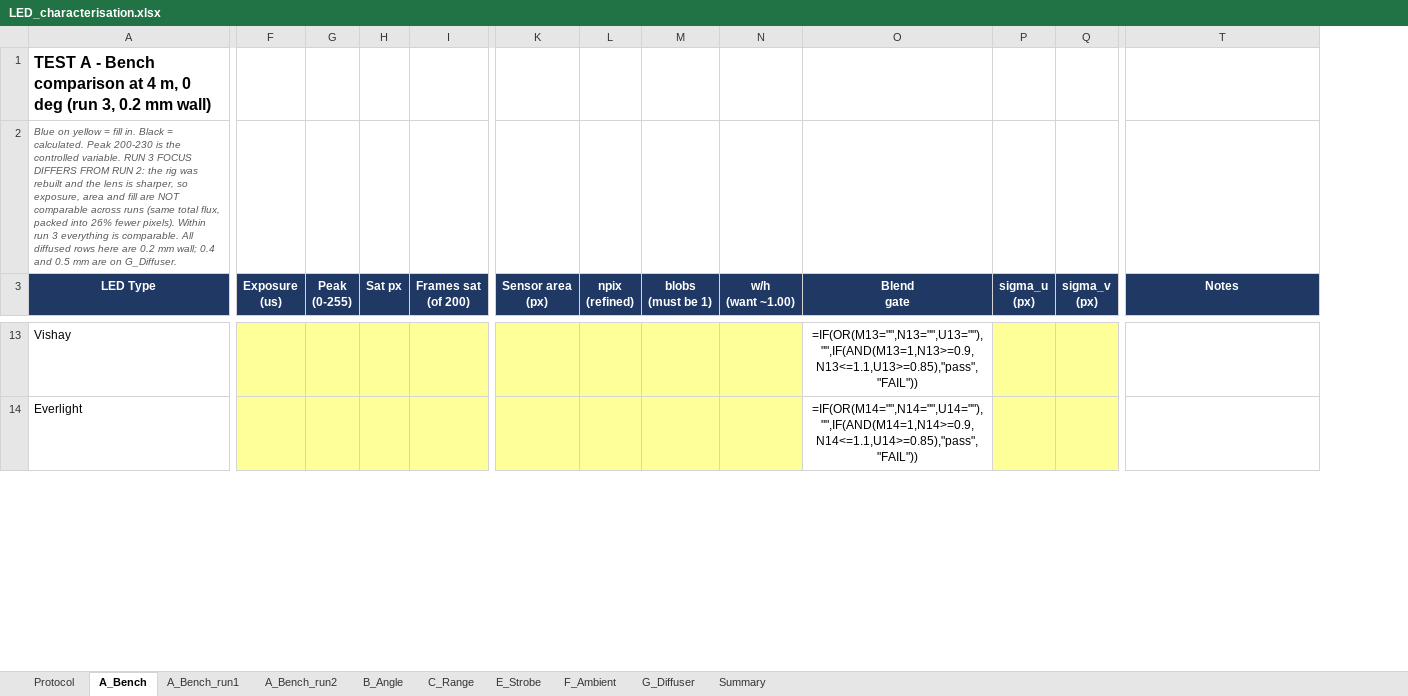
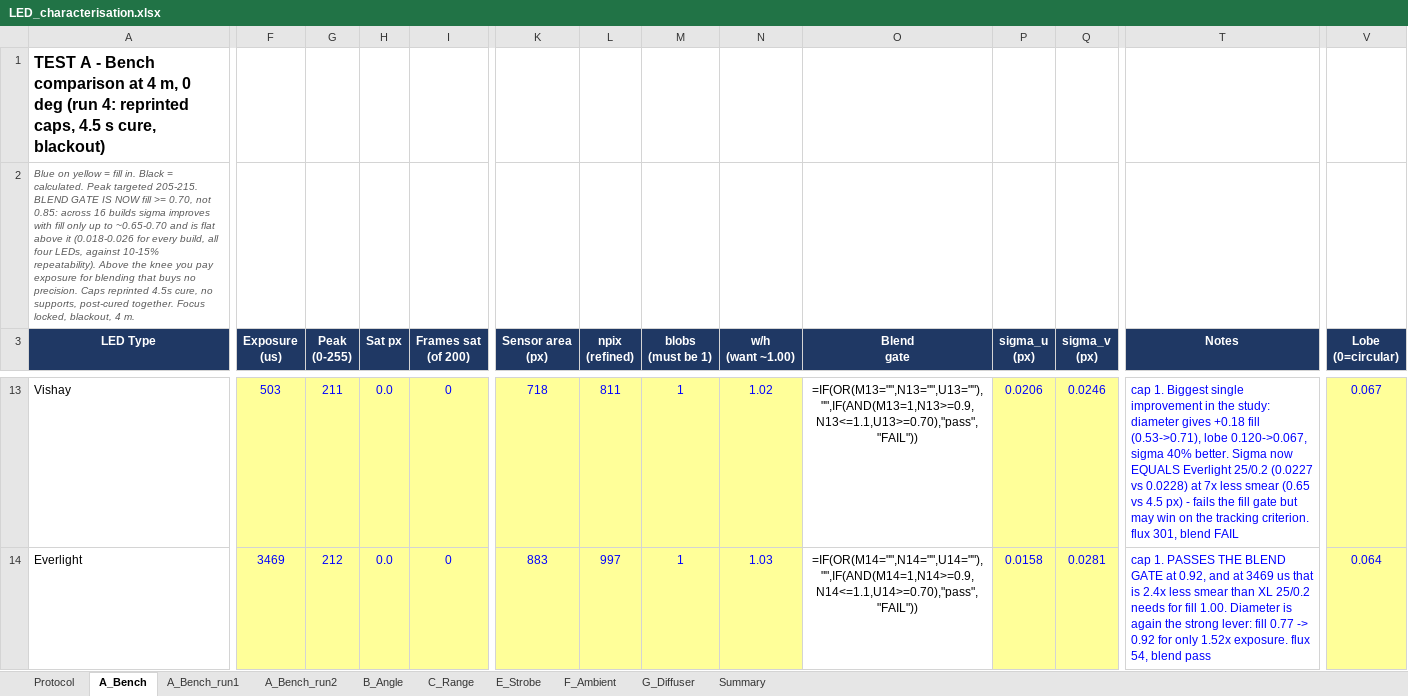
Before and after one commit to shannonpitman/Motion-Capture, an Excel workbook: LED_characterisation.xlsx, sheet A_Bench, drawn as a sheet; only a part is shown, gaps mark what is left out; values as stored, in another font and other column widths than the file's, no borders; formulas without a stored value are shown as written; the diff covers the shown part only; the diff names each change by its address in the sheet, - before the commit and + after, or states it on an @@ line.

Commit message:
Run 4 and Test B: 16 builds characterised, and isotropy overturns the ranking
Reprinted caps (4.5 s cure, no supports, post-cured together, four replicates),
focus locked, blackout, 4 m, peak targeted 205-215.

Test A run 4 - all 16 builds. Two monotonic relationships with everything else
held constant: fill rises and exposure falls with beam angle (0.53 at 215 us for
Vishay to 0.82 at 5967 us for XL in the same cap), and wall thickness pays in
inverse proportion to beam angle (+0.10 Vishay, +0.03 XL). Diameter beats
thickness for every LED; at 25 mm thickness is nearly worthless.

Sigma SATURATES above fill ~0.70 - below it 0.025-0.038, above it 0.018-0.026
for every build against 10-15% repeatability. The 0.85 blend gate was set by eye
before there were enough points to see the knee; changed to 0.70 in both sheets.

Four replicate caps on the leading build: exposure varies 20% cap to cap, while
area 2.7%, fill 2.5%, lobe 4%, sigma 11.6%. So fill differences under ~0.05 and
sigma differences under ~25% are not significant, and the whole top sigma
cluster is one statistical group.

Test B - the user's 0/90 design, moving the marker rather than the camera.
Between THRESH_LO and saturation there is a 3.1x window; a marker varying more
than that across viewing angle cannot be covered by any fixed exposure, and
auto-exposure cannot help because different markers in the SAME frame are at
different angles. Anisotropy: XL 1.88x, Everlight 3.3-3.7x, Vishay 8.8-12.7x,
Kingbright (THT dome) 19.7x. Only XL 25 mm is viable.

This inverts the bench ranking: Vishay led on smear at 575 us and is
disqualified; XL was the smear loser and is the only build that works. Shape is
preserved at 90 deg - w/h 0.96-1.03, lobe flat or better, fill IMPROVES - so the
off-axis failure is detectability, never accuracy.

New measurements this session: a lobe metric (8-sector angular modulation around
the rim) that separates azimuthal blending from radial fill, which showed these
markers are annuli rather than four-lobe patterns; and a targeting fix - the
routine compared a max-over-frames against a mean-of-per-frame-peaks, biasing
every exposure low.

```diff
--- a/LED_characterisation.xlsx (sheet A_Bench)
+++ b/LED_characterisation.xlsx (sheet A_Bench)
+column V (Lobe (0=circular)), rows 13-14: 0.067 | 0.064
-A1 (LED Type): …deg (run 3, 0.2 mm wall)
+A1 (LED Type): …deg (run 4: reprinted caps, 4.5 s cure, blackout)
-A2 (LED Type): …calculated. Peak 200-230 is the controlled variable. RUN 3 FOCUS DIFFERS FROM RUN 2: the rig was rebuilt and the lens is sharper, so exposure, area and fill are NOT comparable across runs (same total flux, packed into 26% fewer pixels). Within run 3 everything is comparable. All diffused rows here are 0.2 mm wall; 0.4 and 0.5 mm are on G_Diffuser.
+A2 (LED Type): …calculated. Peak targeted 205-215. BLEND GATE IS NOW fill >= 0.70, not 0.85: across 16 builds sigma improves with fill only up to ~0.65-0.70 and is flat above it (0.018-0.026 for every build, all four LEDs, against 10-15% repeatability). Above the knee you pay exposure for blending that buys no precision. Caps reprinted 4.5s cure, no supports, post-cured together. Focus locked, blackout, 4 m.
-F13 (Exposure (us)): (empty)
+F13 (Exposure (us)): 503
-G13 (Peak (0-255)): (empty)
+G13 (Peak (0-255)): 211
-H13:H14 (Sat px): (empty)
+H13:H14 (Sat px): 0.0
-I13:I14 (Frames sat (of 200)): (empty)
+I13:I14 (Frames sat (of 200)): 0
-K13 (Sensor area (px)): (empty)
+K13 (Sensor area (px)): 718
-L13 (npix (refined)): (empty)
+L13 (npix (refined)): 811
-M13:M14 (blobs (must be 1)): (empty)
+M13:M14 (blobs (must be 1)): 1
-N13 (w/h (want ~1.00)): (empty)
+N13 (w/h (want ~1.00)): 1.02
-O13 (Blend gate): =IF(OR(M13="",N13="",U13=""),"",IF(AND(M13=1,N13>=0.9,N13<=1.1,U13>=0.85),"pass","FAIL"))
+O13 (Blend gate): =IF(OR(M13="",N13="",U13=""),"",IF(AND(M13=1,N13>=0.9,N13<=1.1,U13>=0.70),"pass","FAIL"))
-P13 (sigma_u (px)): (empty)
+P13 (sigma_u (px)): 0.0206
-Q13 (sigma_v (px)): (empty)
+Q13 (sigma_v (px)): 0.0246
-T13 (Notes): (empty)
+T13 (Notes): cap 1. Biggest single improvement in the study: diameter gives +0.18 fill (0.53->0.71), lobe 0.120->0.067, sigma 40% better. Sigma now EQUALS Everlight 25/0.2 (0.0227 vs 0.0228) at 7x less smear (0.65 vs 4.5 px) - fails the fill gate but may win on the tracking criterion. flux 301, blend FAIL
-F14 (Exposure (us)): (empty)
+F14 (Exposure (us)): 3469
-G14 (Peak (0-255)): (empty)
+G14 (Peak (0-255)): 212
-K14 (Sensor area (px)): (empty)
+K14 (Sensor area (px)): 883
-L14 (npix (refined)): (empty)
+L14 (npix (refined)): 997
-N14 (w/h (want ~1.00)): (empty)
+N14 (w/h (want ~1.00)): 1.03
-O14 (Blend gate): =IF(OR(M14="",N14="",U14=""),"",IF(AND(M14=1,N14>=0.9,N14<=1.1,U14>=0.85),"pass","FAIL"))
+O14 (Blend gate): =IF(OR(M14="",N14="",U14=""),"",IF(AND(M14=1,N14>=0.9,N14<=1.1,U14>=0.70),"pass","FAIL"))
-P14 (sigma_u (px)): (empty)
+P14 (sigma_u (px)): 0.0158
-Q14 (sigma_v (px)): (empty)
+Q14 (sigma_v (px)): 0.0281
-T14 (Notes): (empty)
+T14 (Notes): cap 1. PASSES THE BLEND GATE at 0.92, and at 3469 us that is 2.4x less smear than XL 25/0.2 needs for fill 1.00. Diameter is again the strong lever: fill 0.77 -> 0.92 for only 1.52x exposure. flux 54, blend pass
```
Also changed, not shown: 77 edited cells elsewhere in this sheet, sheet B_Angle, sheet G_Diffuser.
